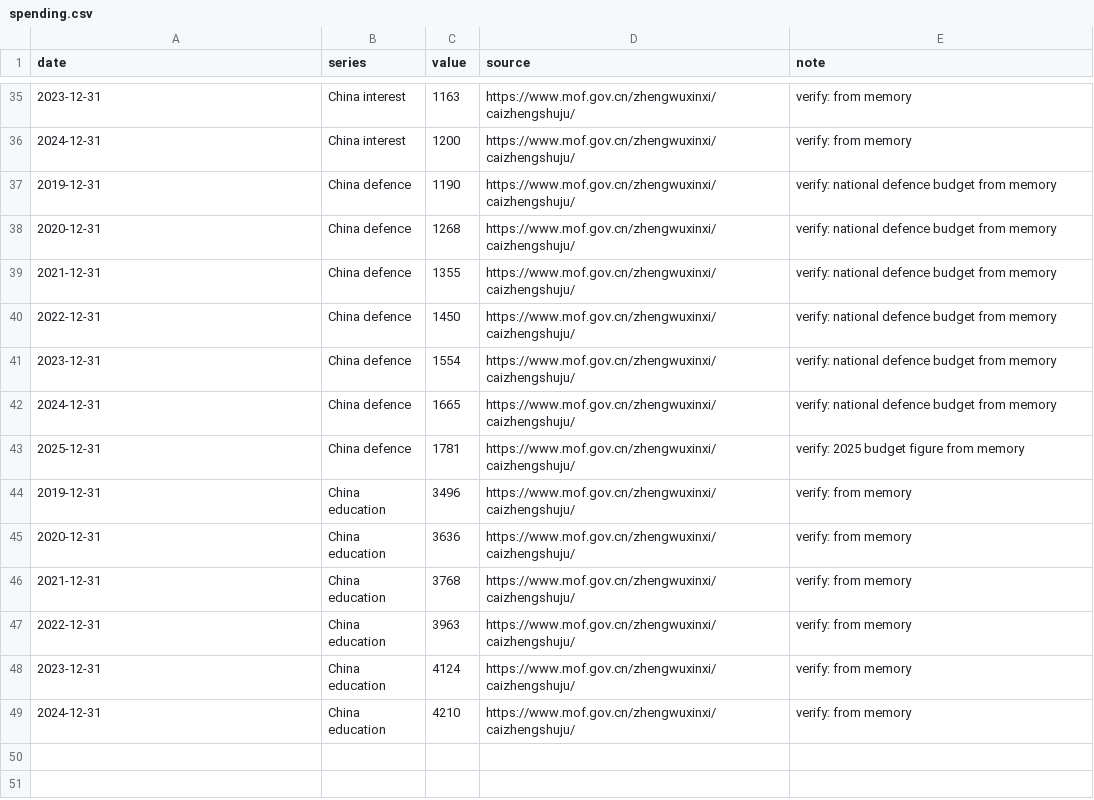
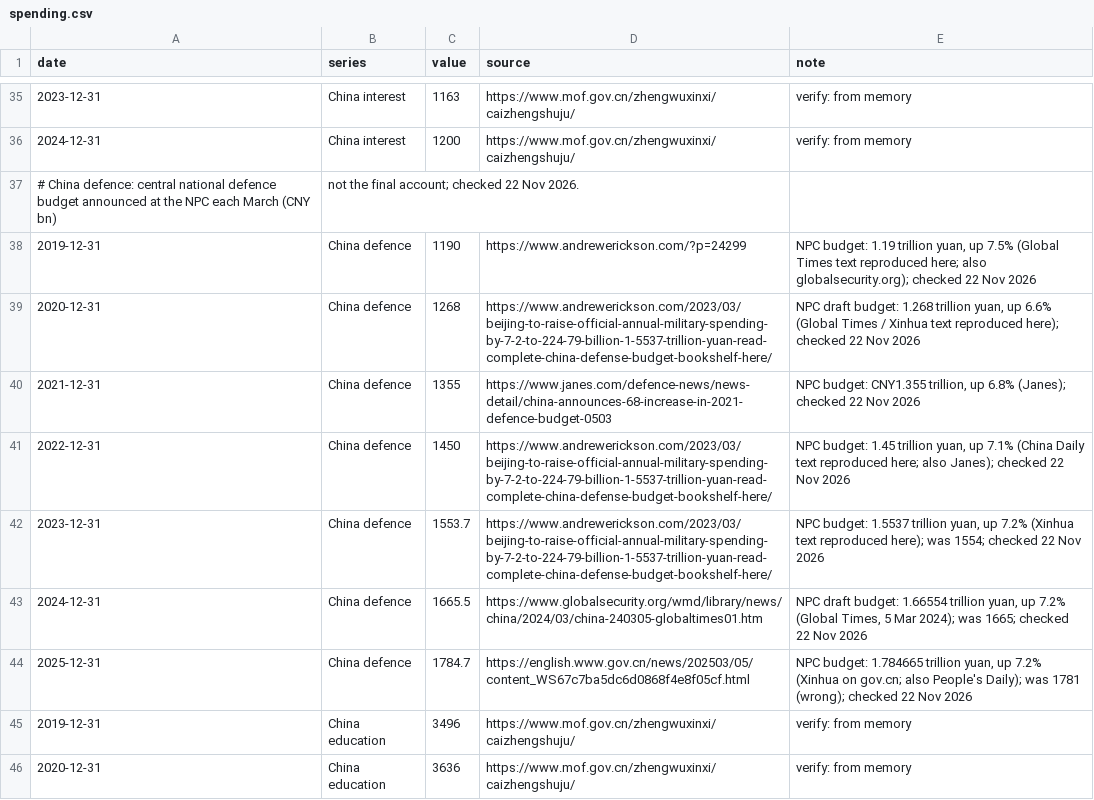
Before and after one commit to mcmarcocheung98-max/dashboards, a CSV file: data/debt-rates/spending.csv, drawn as a sheet; only a part is shown, gaps mark what is left out; the shorter side is filled out with more unchanged rows.

```diff
--- a/data/debt-rates/spending.csv
+++ b/data/debt-rates/spending.csv
@@ -36,9 +36,10 @@ date,series,value,source,note
 2024-12-31,China interest,1200,https://www.mof.gov.cn/zhengwuxinxi/caizhengshuju/,verify: from memory
-2019-12-31,China defence,1190,https://www.mof.gov.cn/zhengwuxinxi/caizhengshuju/,verify: national defence budget from memory
-2020-12-31,China defence,1268,https://www.mof.gov.cn/zhengwuxinxi/caizhengshuju/,verify: national defence budget from memory
-2021-12-31,China defence,1355,https://www.mof.gov.cn/zhengwuxinxi/caizhengshuju/,verify: national defence budget from memory
-2022-12-31,China defence,1450,https://www.mof.gov.cn/zhengwuxinxi/caizhengshuju/,verify: national defence budget from memory
-2023-12-31,China defence,1554,https://www.mof.gov.cn/zhengwuxinxi/caizhengshuju/,verify: national defence budget from memory
-2024-12-31,China defence,1665,https://www.mof.gov.cn/zhengwuxinxi/caizhengshuju/,verify: national defence budget from memory
-2025-12-31,China defence,1781,https://www.mof.gov.cn/zhengwuxinxi/caizhengshuju/,verify: 2025 budget figure from memory
+# China defence: central national defence budget announced at the NPC each March (CNY bn), not the final account; checked 22 Nov 2026.
+2019-12-31,China defence,1190,https://www.andrewerickson.com/?p=24299,"NPC budget: 1.19 trillion yuan, up 7.5% (Global Times text reproduced here; also globalsecurity.org); checked 22 Nov 2026"
+2020-12-31,China defence,1268,https://www.andrewerickson.com/2023/03/beijing-to-raise-official-annual-military-spending-by-7-2-to-224-79-billion-1-5537-trillion-yuan-read-complete-china-defense-budget-bookshelf-here/,"NPC draft budget: 1.268 trillion yuan, up 6.6% (Global Times / Xinhua text reproduced here); checked 22 Nov 2026"
+2021-12-31,China defence,1355,https://www.janes.com/defence-news/news-detail/china-announces-68-increase-in-2021-defence-budget-0503,"NPC budget: CNY1.355 trillion, up 6.8% (Janes); checked 22 Nov 2026"
+2022-12-31,China defence,1450,https://www.andrewerickson.com/2023/03/beijing-to-raise-official-annual-military-spending-by-7-2-to-224-79-billion-1-5537-trillion-yuan-read-complete-china-defense-budget-bookshelf-here/,"NPC budget: 1.45 trillion yuan, up 7.1% (China Daily text reproduced here; also Janes); checked 22 Nov 2026"
+2023-12-31,China defence,1553.7,https://www.andrewerickson.com/2023/03/beijing-to-raise-official-annual-military-spending-by-7-2-to-224-79-billion-1-5537-trillion-yuan-read-complete-china-defense-budget-bookshelf-here/,"NPC budget: 1.5537 trillion yuan, up 7.2% (Xinhua text reproduced here); was 1554; checked 22 Nov 2026"
+2024-12-31,China defence,1665.5,https://www.globalsecurity.org/wmd/library/news/china/2024/03/china-240305-globaltimes01.htm,"NPC draft budget: 1.66554 trillion yuan, up 7.2% (Global Times, 5 Mar 2024); was 1665; checked 22 Nov 2026"
+2025-12-31,China defence,1784.7,https://english.www.gov.cn/news/202503/05/content_WS67c7ba5dc6d0868f4e8f05cf.html,"NPC budget: 1.784665 trillion yuan, up 7.2% (Xinhua on gov.cn; also People's Daily); was 1781 (wrong); checked 22 Nov 2026"
 2019-12-31,China education,3496,https://www.mof.gov.cn/zhengwuxinxi/caizhengshuju/,verify: from memory
```
Also changed, not shown: 1 other file.
